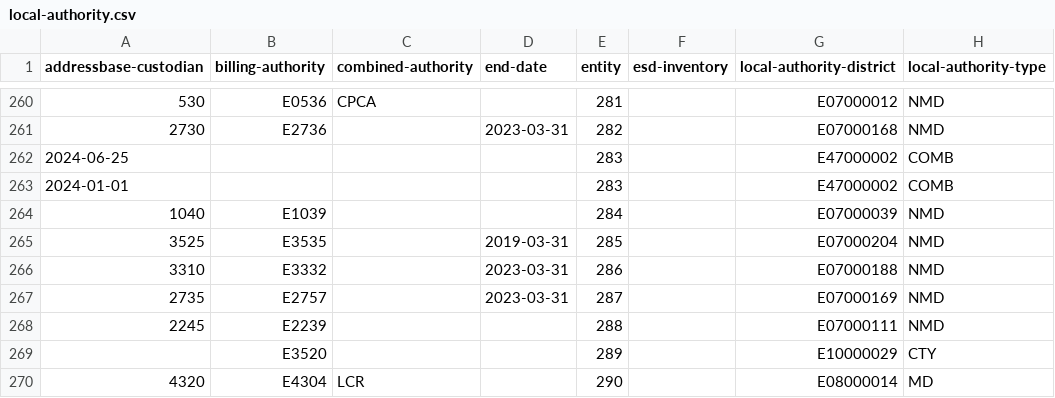
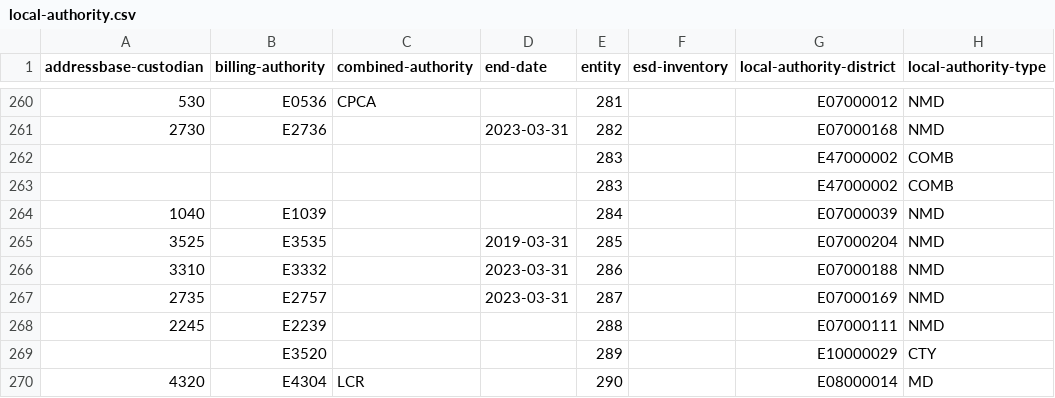
Before and after one commit to digital-land/organisation-collection, a CSV file: data/local-authority.csv, drawn as a sheet; only a part is shown, gaps mark what is left out; the diff names each change by its address in the sheet, - before the commit and + after, or states it on an @@ line.

Commit message:
Removed entry-dates for South Yorkshire in the Addressbase custodian field

```diff
--- a/data/local-authority.csv
+++ b/data/local-authority.csv
-A262 (addressbase-custodian): 2024-06-25
+A262 (addressbase-custodian): (empty)
-A263 (addressbase-custodian): 2024-01-01
+A263 (addressbase-custodian): (empty)
```
